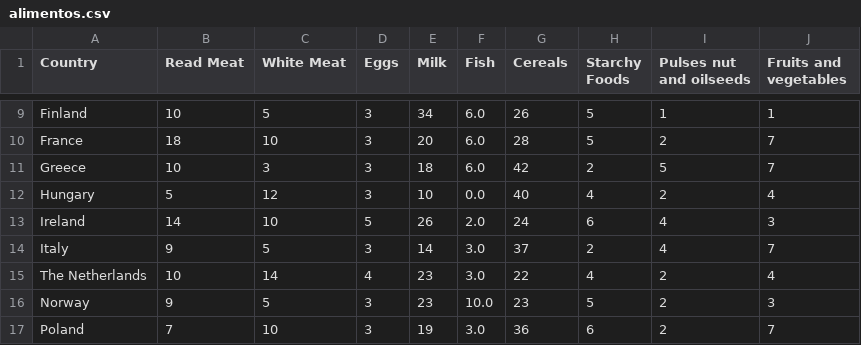
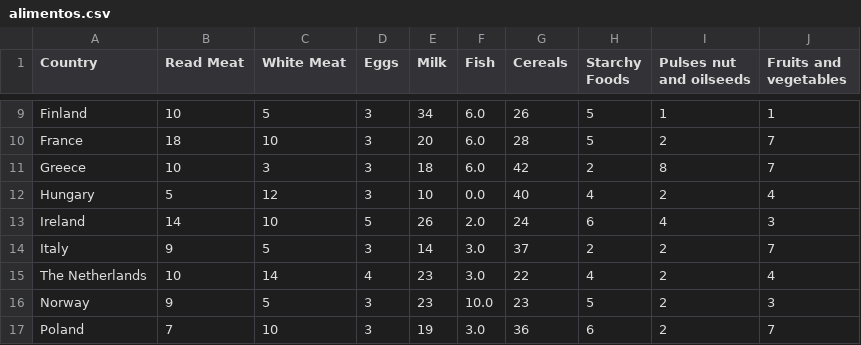
Before and after one commit to FranPedrosa/data-jupyter, a CSV file: alimentos.csv, drawn as a sheet; only a part is shown, gaps mark what is left out.

Commit message:
Update alimentos.csv

```diff
--- a/alimentos.csv
+++ b/alimentos.csv
@@ -10,6 +10,6 @@ Finland,10,5,3,34,6.0,26,5,1,1
 France,18,10,3,20,6.0,28,5,2,7
-Greece,10,3,3,18,6.0,42,2,5,7
+Greece,10,3,3,18,6.0,42,2,8,7
 Hungary,5,12,3,10,0.0,40,4,2,4
 Ireland,14,10,5,26,2.0,24,6,4,3
-Italy,9,5,3,14,3.0,37,2,4,7
+Italy,9,5,3,14,3.0,37,2,2,7
 The Netherlands,10,14,4,23,3.0,22,4,2,4
```
